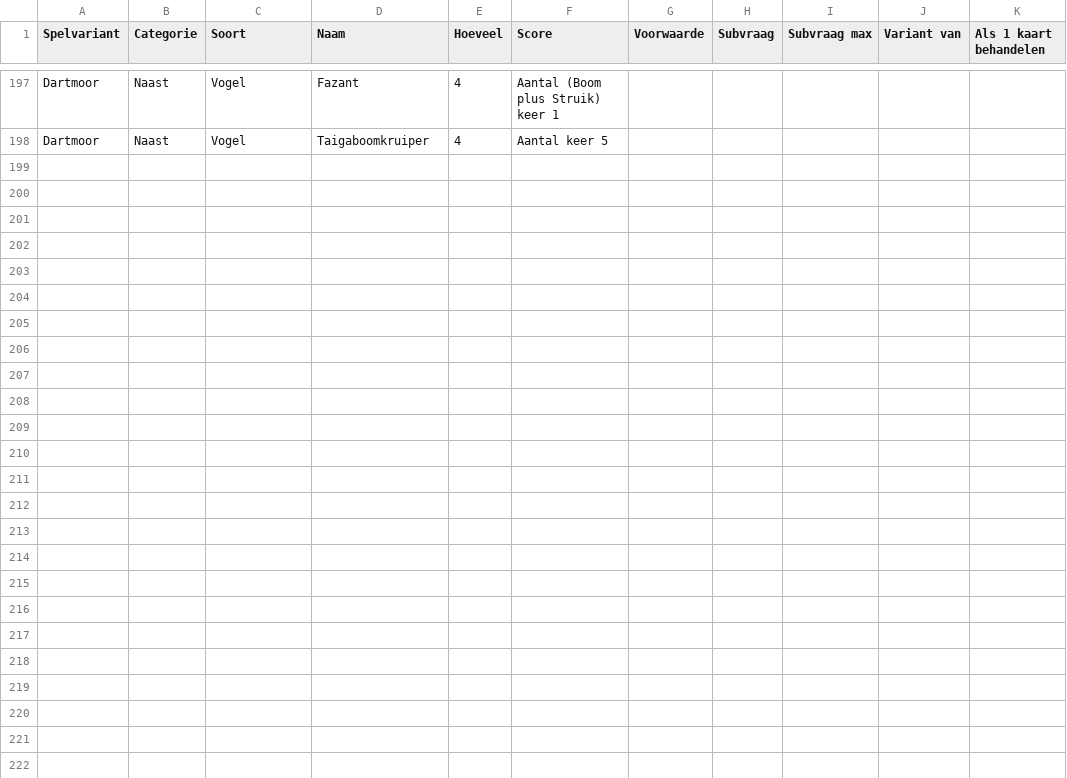
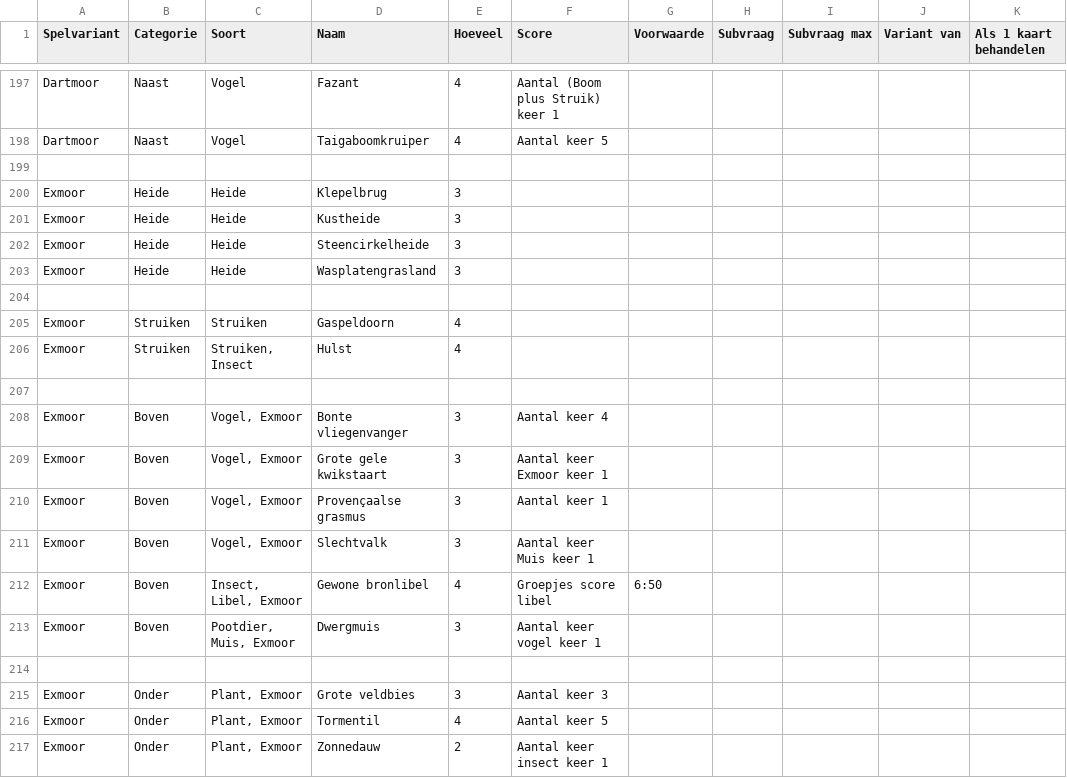
Before and after one commit to garfix/forest-shuffle-score, a CSV file: src/assets/Forest shuffle features - Sheet1.csv, drawn as a sheet; only a part is shown, gaps mark what is left out; the diff covers the shown part only.

Commit message:
start Exmoor

```diff
--- a/src/assets/Forest shuffle features - Sheet1.csv
+++ b/src/assets/Forest shuffle features - Sheet1.csv
@@ -198 +198,20 @@ Dartmoor,Naast,Vogel,Fazant,4,Aantal (Boom plus Struik) keer 1,,,,,
 Dartmoor,Naast,Vogel,Taigaboomkruiper,4,Aantal keer 5,,,,,
+,,,,,,,,,,
+Exmoor,Heide,Heide,Klepelbrug,3,,,,,,
+Exmoor,Heide,Heide,Kustheide,3,,,,,,
+Exmoor,Heide,Heide,Steencirkelheide,3,,,,,,
+Exmoor,Heide,Heide,Wasplatengrasland,3,,,,,,
+,,,,,,,,,,
+Exmoor,Struiken,Struiken,Gaspeldoorn,4,,,,,,
+Exmoor,Struiken,"Struiken, Insect",Hulst,4,,,,,,
+,,,,,,,,,,
+Exmoor,Boven,"Vogel, Exmoor",Bonte vliegenvanger,3,Aantal keer 4,,,,,
+Exmoor,Boven,"Vogel, Exmoor",Grote gele kwikstaart,3,Aantal keer Exmoor keer 1,,,,,
+Exmoor,Boven,"Vogel, Exmoor",Provençaalse grasmus,3,Aantal keer 1,,,,,
+Exmoor,Boven,"Vogel, Exmoor",Slechtvalk,3,Aantal keer Muis keer 1,,,,,
+Exmoor,Boven,"Insect, Libel, Exmoor",Gewone bronlibel,4,Groepjes score libel,6:50,,,,
+Exmoor,Boven,"Pootdier, Muis, Exmoor",Dwergmuis,3,Aantal keer vogel keer 1,,,,,
+,,,,,,,,,,
+Exmoor,Onder,"Plant, Exmoor",Grote veldbies,3,Aantal keer 3,,,,,
+Exmoor,Onder,"Plant, Exmoor",Tormentil,4,Aantal keer 5,,,,,
+Exmoor,Onder,"Plant, Exmoor",Zonnedauw,2,Aantal keer insect keer 1,,,,,
```
Also changed, not shown: 10 added rows elsewhere in this file, 4 other files.
